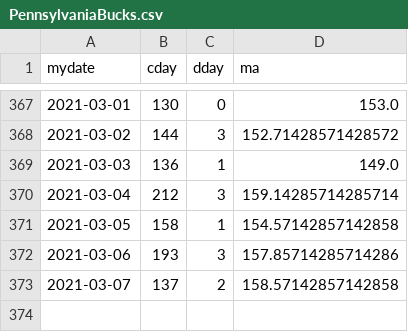
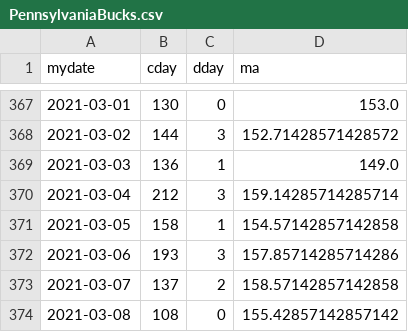
Before and after one commit to jheasly/lane-covid-19, a CSV file: PennsylvaniaBucks.csv, drawn as a sheet; only a part is shown, gaps mark what is left out.

Commit message:
New data.

```diff
--- a/PennsylvaniaBucks.csv
+++ b/PennsylvaniaBucks.csv
@@ -373 +373,2 @@ mydate,cday,dday,ma
 2021-03-07,137,2,158.57142857142858
+2021-03-08,108,0,155.42857142857142
```
Also changed, not shown: MissouriSt. Charles.csv, MissouriSt. Louis.csv, 4 other files.
